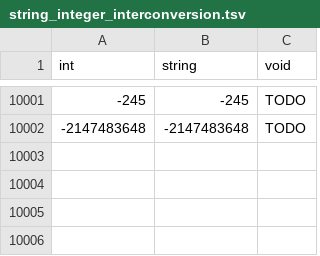
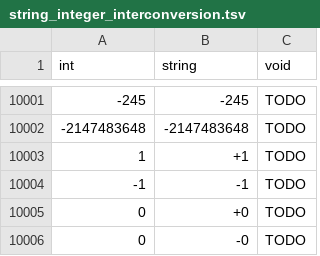
Before and after one commit to adnanaziz/EPIJudge, a TSV file: test_data/string_integer_interconversion.tsv, drawn as a sheet; only a part is shown, gaps mark what is left out; the diff names each change by its address in the sheet, - before the commit and + after, or states it on an @@ line.

Commit message:
Add more test cases about string_to_int and updated the python solution.

```diff
--- a/test_data/string_integer_interconversion.tsv
+++ b/test_data/string_integer_interconversion.tsv
+row 10003: 1 | +1 | TODO
+row 10004: -1 | -1 | TODO
+row 10005: 0 | +0 | TODO
+row 10006: 0 | -0 | TODO
```
Also changed, not shown: 1 other file.
